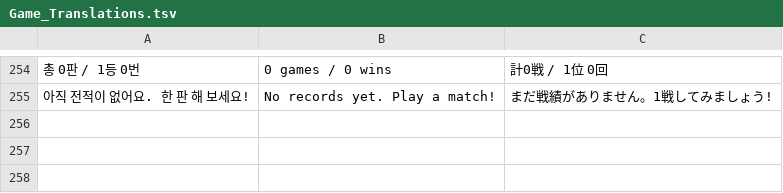
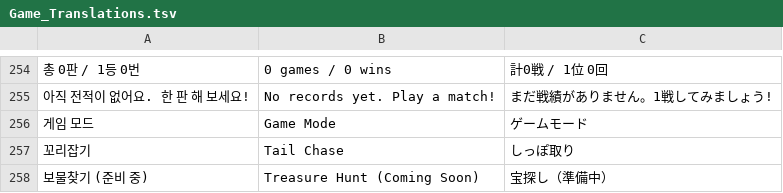
Before and after one commit to MIW-hub/CatchTheTail, a TSV file: Config/Localization/Game_Translations.tsv, drawn as a sheet; only a part is shown, gaps mark what is left out; the diff names each change by its address in the sheet, - before the commit and + after, or states it on an @@ line.

```diff
--- a/Config/Localization/Game_Translations.tsv
+++ b/Config/Localization/Game_Translations.tsv
+row 256: 게임 모드 | Game Mode | ゲームモード
+row 257: 꼬리잡기 | Tail Chase | しっぽ取り
+row 258: 보물찾기 (준비 중) | Treasure Hunt (Coming Soon) | 宝探し（準備中）
```
Also changed, not shown: 13 other files.
